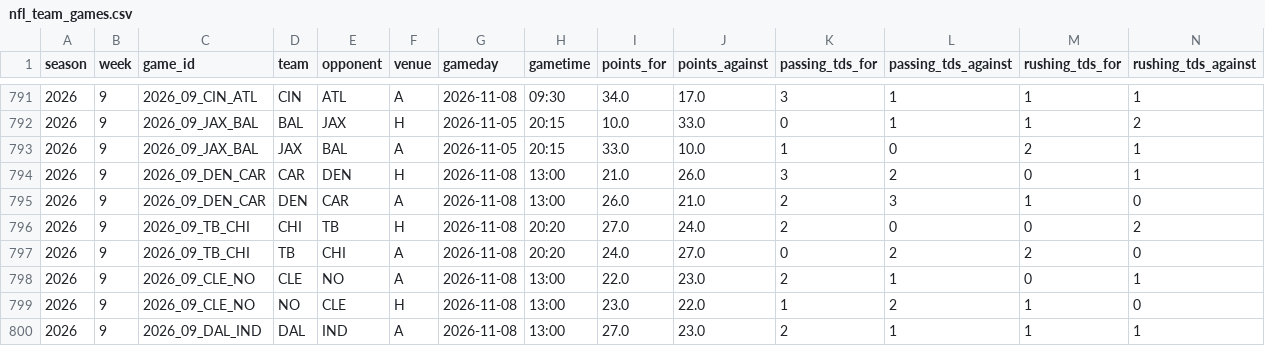
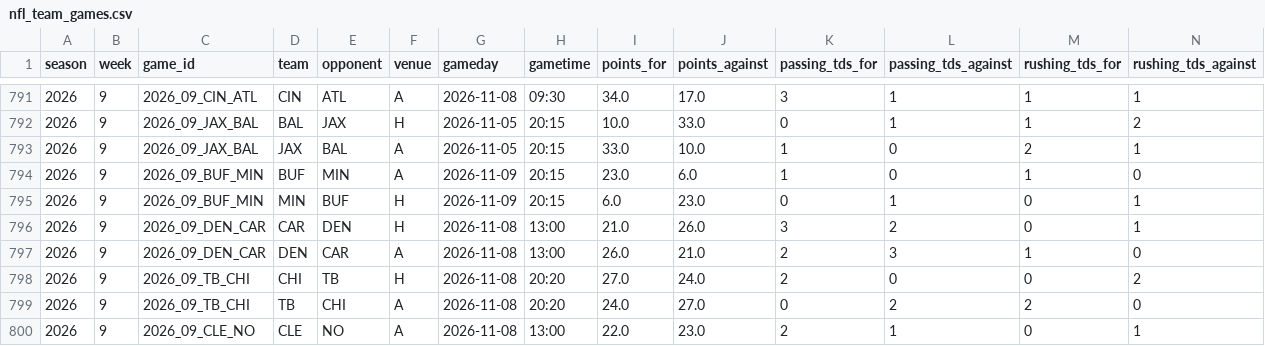
Before and after one commit to georgecharlesworth5-sudo/footystatpack, a CSV file: data/nfl_team_games.csv, drawn as a sheet; only a part is shown, gaps mark what is left out; the shorter side is filled out with more unchanged rows; rows hold the shown columns only; the diff names each change by its address in the sheet, - before the commit and + after, or states it on an @@ line.

```diff
--- a/data/nfl_team_games.csv
+++ b/data/nfl_team_games.csv
+row 794: 2026 | 9 | 2026_09_BUF_MIN | BUF | MIN | A | 2026-11-09 | 20:15 | 23.0 | 6.0 | 1 | 0 | 1 | 0
+row 795: 2026 | 9 | 2026_09_BUF_MIN | MIN | BUF | H | 2026-11-09 | 20:15 | 6.0 | 23.0 | 0 | 1 | 0 | 1
```
Also changed, not shown: bets_log.csv, data/nfl_upcoming.csv, 4 other files.
